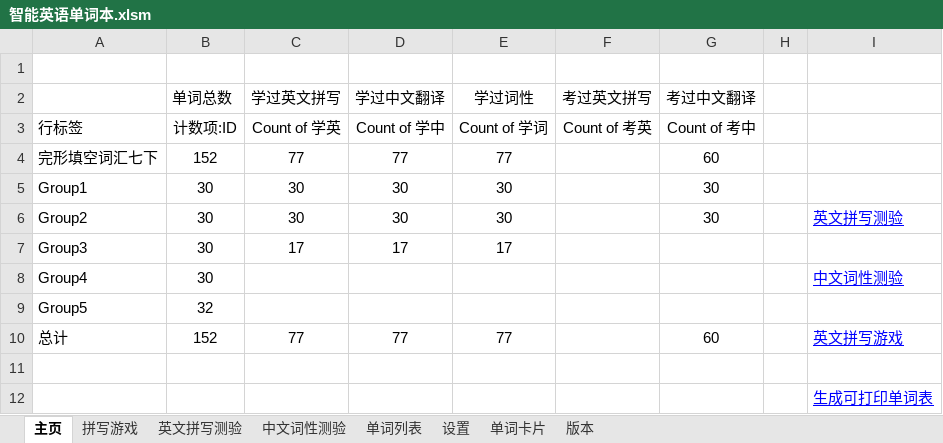
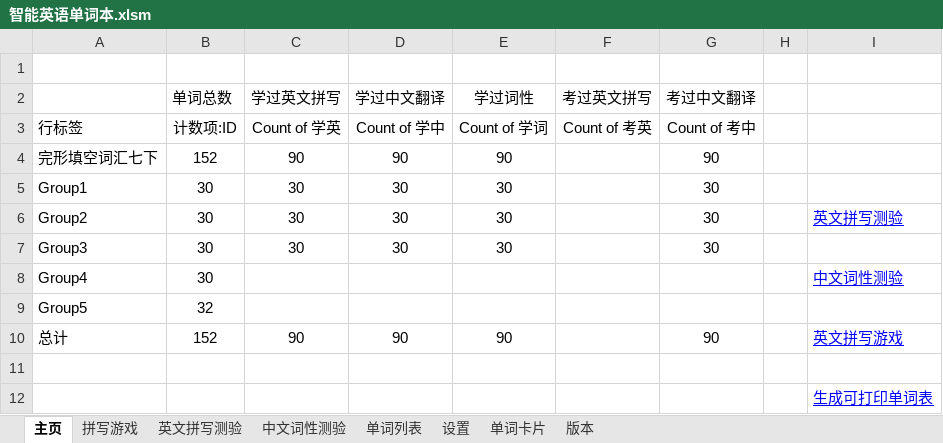
Before and after one commit to MrGangMa/ExcelProjects, an Excel workbook: 智能英语单词本.xlsm, sheet 主页, drawn as a sheet; values as stored, in another font and other column widths than the file's, no borders; charts and pictures and conditional formats not drawn; the diff names each change by its address in the sheet, - before the commit and + after, or states it on an @@ line.

```diff
--- a/智能英语单词本.xlsm (sheet 主页)
+++ b/智能英语单词本.xlsm (sheet 主页)
-C4 (学过英文拼写): 77
+C4 (学过英文拼写): 90
-D4 (学过中文翻译): 77
+D4 (学过中文翻译): 90
-E4 (学过词性): 77
+E4 (学过词性): 90
-G4 (考过中文翻译): 60
+G4 (考过中文翻译): 90
-C7 (学过英文拼写): 17
+C7 (学过英文拼写): 30
-D7 (学过中文翻译): 17
+D7 (学过中文翻译): 30
-E7 (学过词性): 17
+E7 (学过词性): 30
-G7 (考过中文翻译): (empty)
+G7 (考过中文翻译): 30
-C10 (学过英文拼写): 77
+C10 (学过英文拼写): 90
-D10 (学过中文翻译): 77
+D10 (学过中文翻译): 90
-E10 (学过词性): 77
+E10 (学过词性): 90
-G10 (考过中文翻译): 60
+G10 (考过中文翻译): 90
```
Also changed, not shown: sheet 单词列表, sheet 中文词性测验, hidden cells, charts or pictures.
